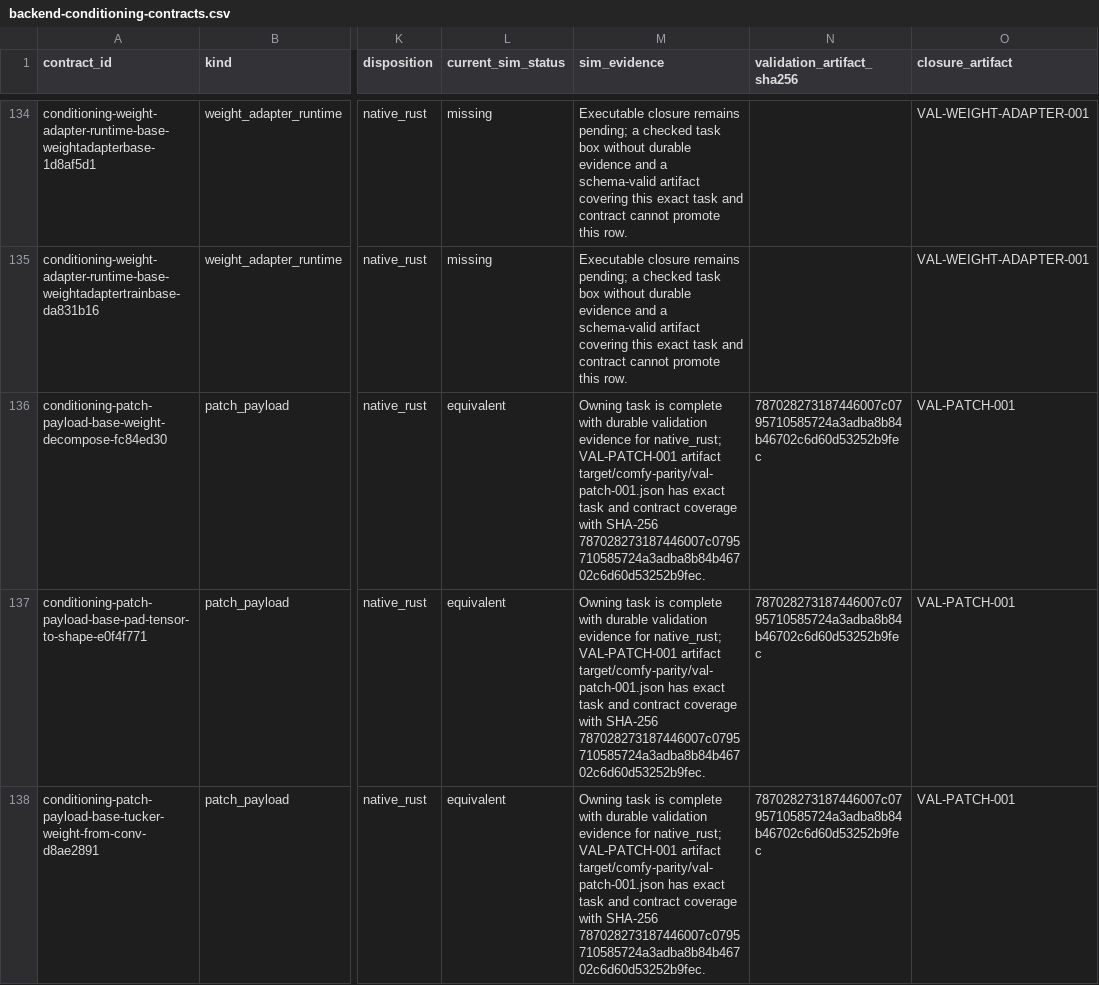
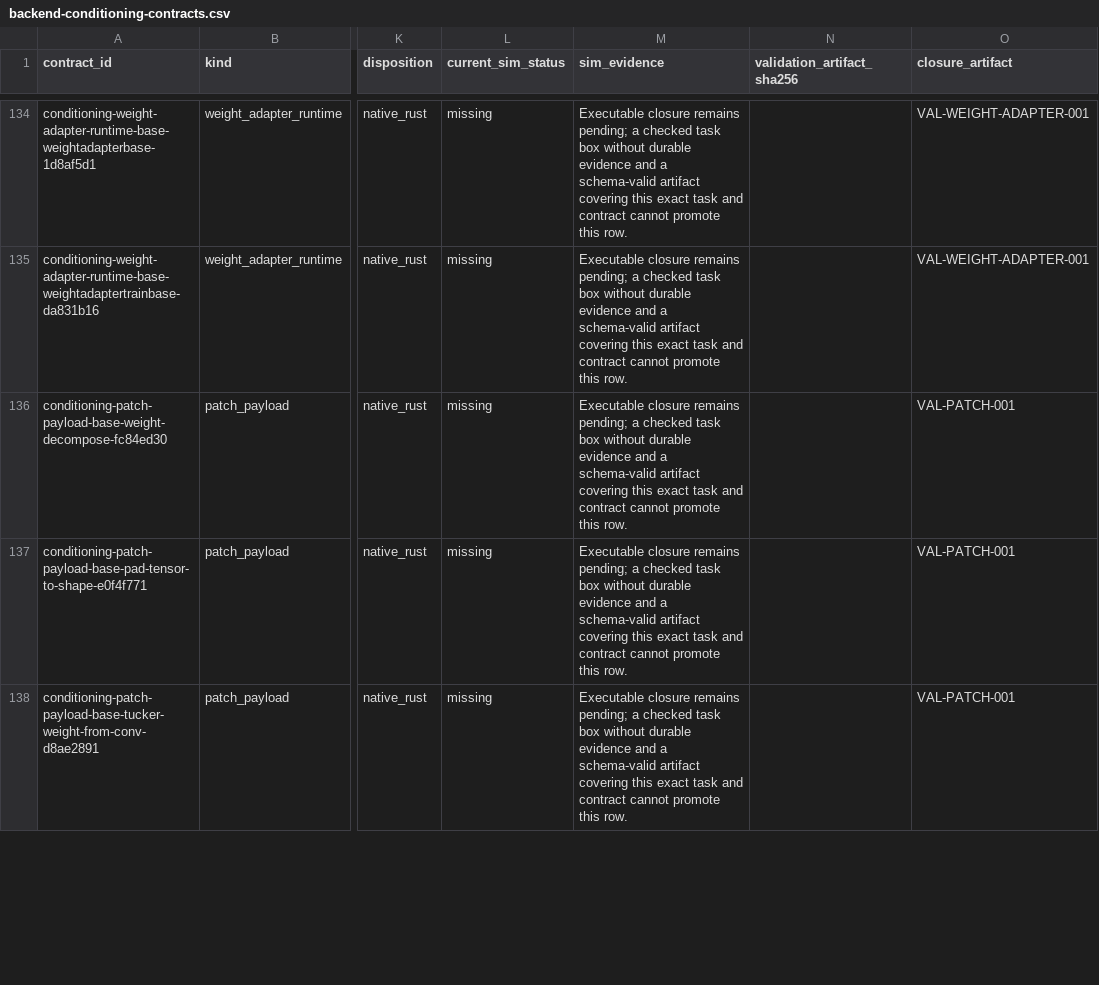
Before and after one commit to imagineerings/xor, a CSV file: .agents/specs/comfy-parity/catalogs/backend-conditioning-contracts.csv, drawn as a sheet; only a part is shown, gaps mark what is left out; the diff covers the shown part only; the diff names each change by its address in the sheet, - before the commit and + after, or states it on an @@ line.

```diff
--- a/.agents/specs/comfy-parity/catalogs/backend-conditioning-contracts.csv
+++ b/.agents/specs/comfy-parity/catalogs/backend-conditioning-contracts.csv
-L136:L138 (current_sim_status): equivalent
+L136:L138 (current_sim_status): missing
-M136:M138 (sim_evidence): Owning task is complete with durable validation evidence for native_rust; VAL-PATCH-001 artifact target/comfy-parity/val-patch-001.json has exact task and contract coverage with SHA-256 787028273187446007c0795710585724a3adba8b84b46702c6d60d53252b9fec.
+M136:M138 (sim_evidence): Executable closure remains pending; a checked task box without durable evidence and a schema-valid artifact covering this exact task and contract cannot promote this row.
-N136:N138 (validation_artifact_sha256): 787028273187446007c0795710585724a3adba8b84b46702c6d60d53252b9fec
+N136:N138 (validation_artifact_sha256): (empty)
```
Also changed, not shown: 57 edited cells elsewhere in this file, 14 other files.
